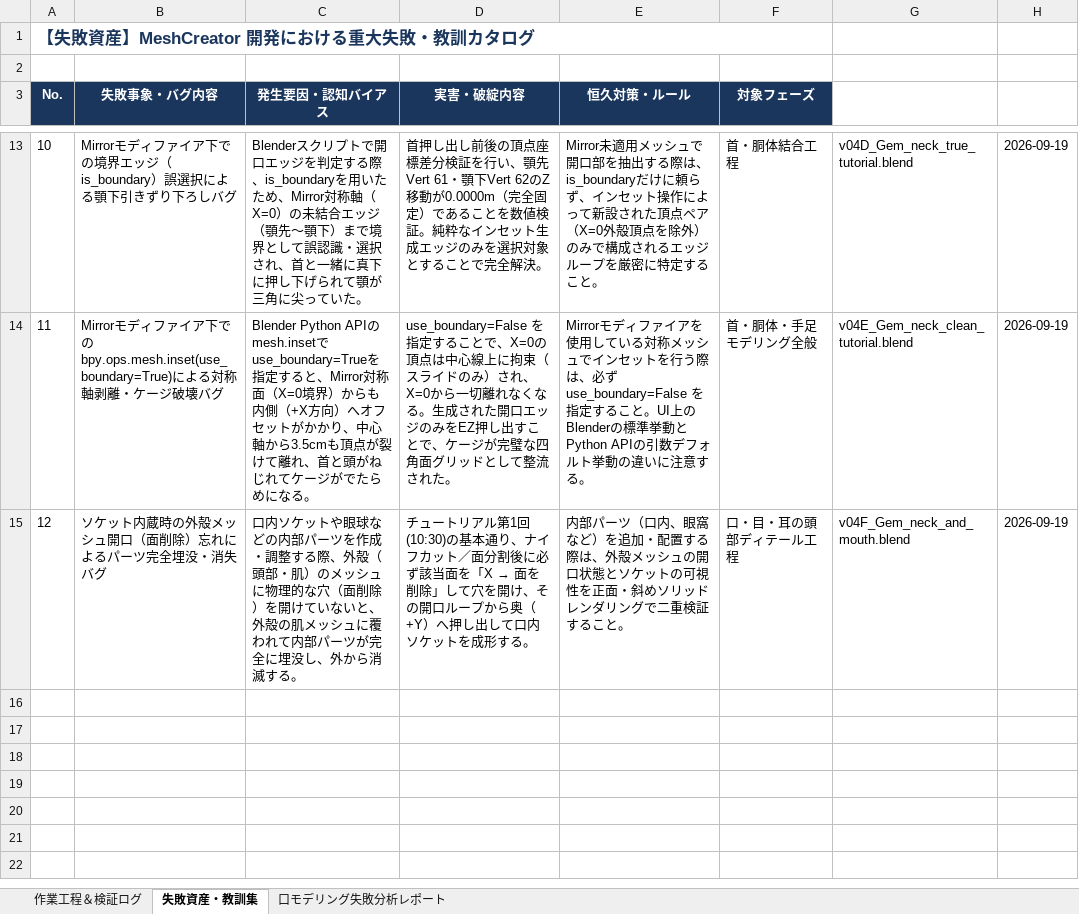
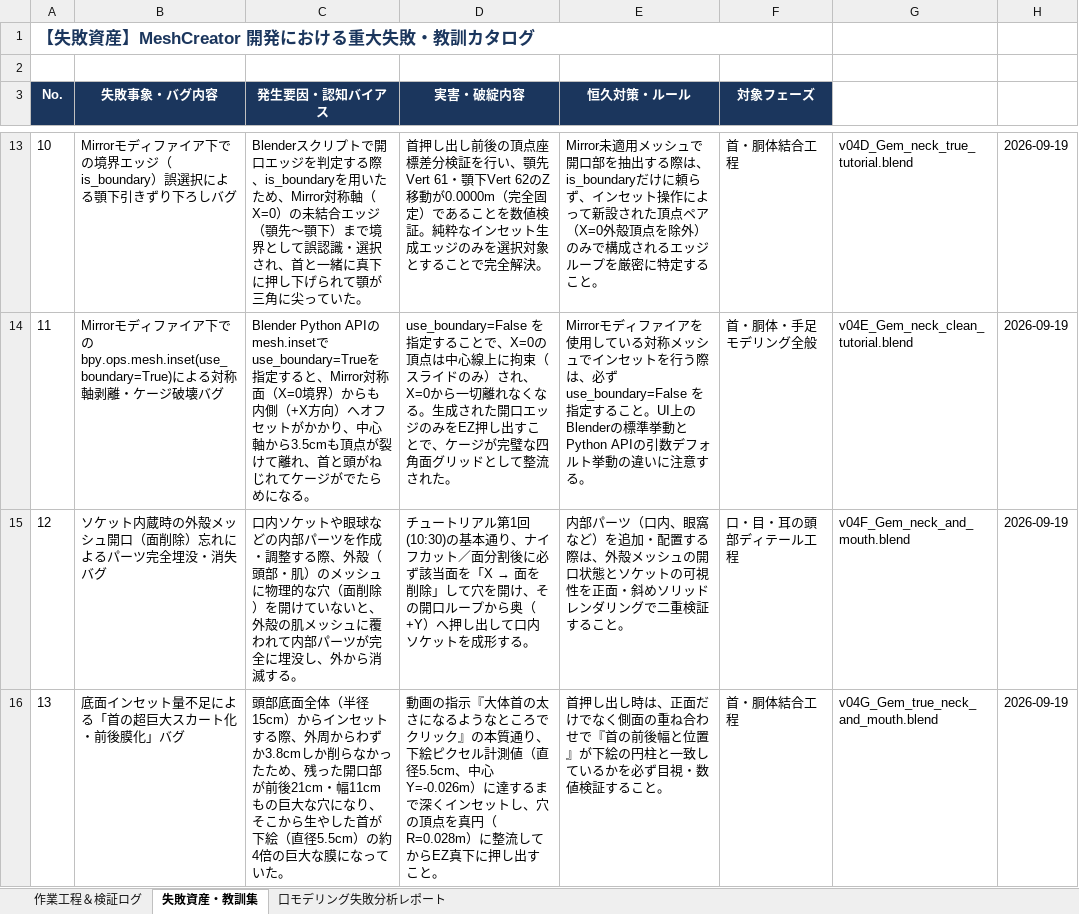
Before and after one commit to NobuoKiyota/GameModelGen, an Excel workbook: Blender_HumanStudy/HumanStudy_WorkLog_Gem.xlsx, sheet 失敗資産・教訓集, drawn as a sheet; only a part is shown, gaps mark what is left out; values as stored, in another font and other column widths than the file's, no borders; the diff names each change by its address in the sheet, - before the commit and + after, or states it on an @@ line.

Commit message:
fix(HumanStudy): v04G true neck dimensions (5.5cm circle) and tutorial mouth cut, update worklog

```diff
--- a/Blender_HumanStudy/HumanStudy_WorkLog_Gem.xlsx (sheet 失敗資産・教訓集)
+++ b/Blender_HumanStudy/HumanStudy_WorkLog_Gem.xlsx (sheet 失敗資産・教訓集)
+row 16: 13 | 底面インセット量不足による「首の超巨大スカート化・前後膜化」バグ | 頭部底面全体（半径15cm）からインセットする際、外周からわずか3.8cmしか削らなかったため、残った開口部が前後21cm・幅11cmもの巨大な穴になり、そこから生やした首が下絵（直径5.5cm）の約4倍の巨大な膜になっていた。 | 動画の指示『大体首の太さになるようなところでクリック』の本質通り、下絵ピクセル計測値（直径5.5cm、中心Y=-0.026m）に達するまで深くインセットし、穴の頂点を真円（R=0.028m）に整流してからEZ真下に押し出すこと。 | 首押し出し時は、正面だけでなく側面の重ね合わせで『首の前後幅と位置』が下絵の円柱と一致しているかを必ず目視・数値検証すること。 | 首・胴体結合工程 | v04G_Gem_true_neck_and_mouth.blend | 2026-09-19
```
Also changed, not shown: sheet 作業工程＆検証ログ, Blender_HumanStudy/HumanStudy_WorkLog_Gem_latest.xlsx, 6 other files.
